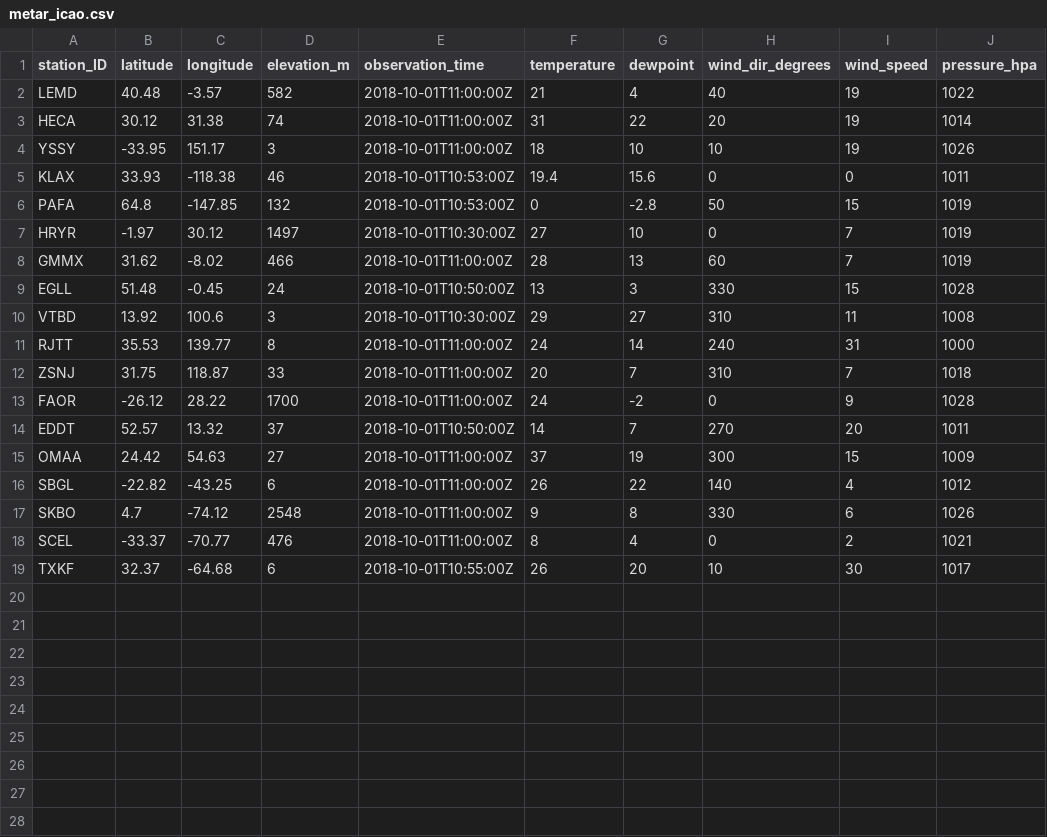
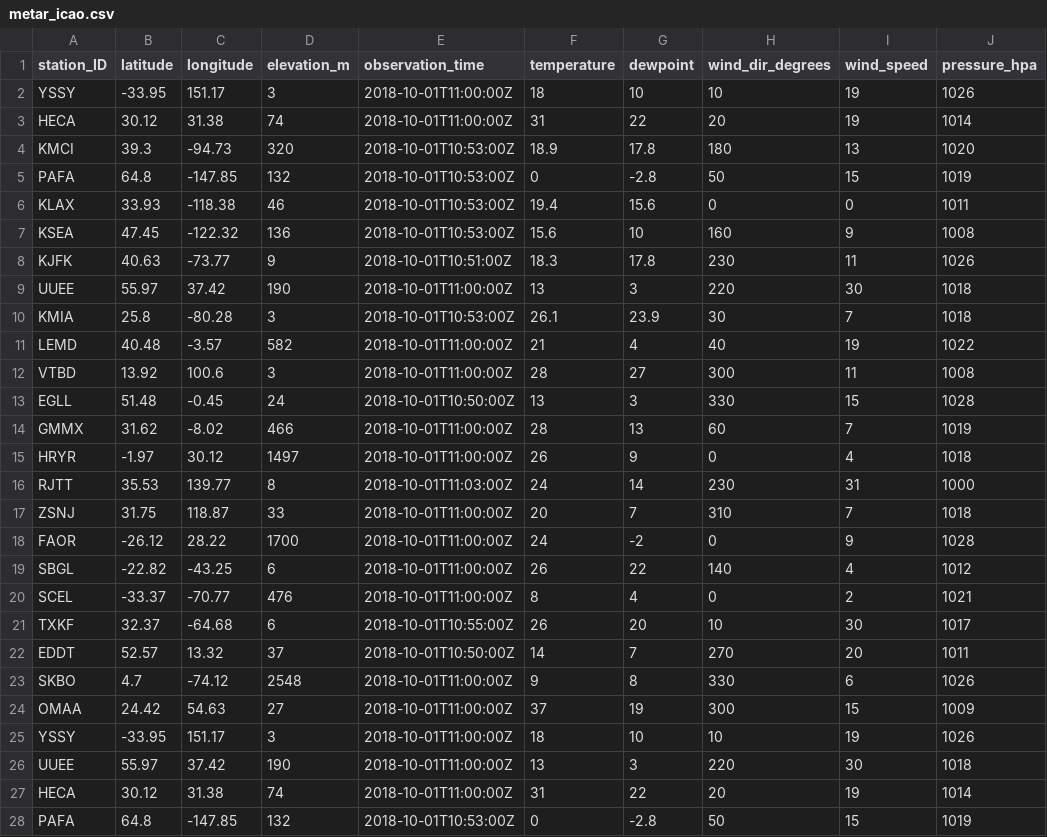
Before and after one commit to MDegener-HNE/GeoS4S, a CSV file: metar_icao.csv, drawn as a sheet; only a part is shown; the diff covers the shown part only.

Commit message:
Add metar_icao.csv

```diff
--- a/metar_icao.csv
+++ b/metar_icao.csv
@@ -1,19 +1,28 @@
 station_ID;latitude;longitude;elevation_m;observation_time;temperature;dewpoint;wind_dir_degrees;wind_speed;pressure_hpa
+YSSY;-33.95;151.17;3;2018-10-01T11:00:00Z;18;10;10;19;1026
+HECA;30.12;31.38;74;2018-10-01T11:00:00Z;31;22;20;19;1014
+KMCI;39.3;-94.73;320;2018-10-01T10:53:00Z;18.9;17.8;180;13;1020
+PAFA;64.8;-147.85;132;2018-10-01T10:53:00Z;0;-2.8;50;15;1019
+KLAX;33.93;-118.38;46;2018-10-01T10:53:00Z;19.4;15.6;0;0;1011
+KSEA;47.45;-122.32;136;2018-10-01T10:53:00Z;15.6;10;160;9;1008
+KJFK;40.63;-73.77;9;2018-10-01T10:51:00Z;18.3;17.8;230;11;1026
+UUEE;55.97;37.42;190;2018-10-01T11:00:00Z;13;3;220;30;1018
+KMIA;25.8;-80.28;3;2018-10-01T10:53:00Z;26.1;23.9;30;7;1018
 LEMD;40.48;-3.57;582;2018-10-01T11:00:00Z;21;4;40;19;1022
-HECA;30.12;31.38;74;2018-10-01T11:00:00Z;31;22;20;19;1014
-YSSY;-33.95;151.17;3;2018-10-01T11:00:00Z;18;10;10;19;1026
-KLAX;33.93;-118.38;46;2018-10-01T10:53:00Z;19.4;15.6;0;0;1011
-PAFA;64.8;-147.85;132;2018-10-01T10:53:00Z;0;-2.8;50;15;1019
-HRYR;-1.97;30.12;1497;2018-10-01T10:30:00Z;27;10;0;7;1019
+VTBD;13.92;100.6;3;2018-10-01T11:00:00Z;28;27;300;11;1008
+EGLL;51.48;-0.45;24;2018-10-01T10:50:00Z;13;3;330;15;1028
 GMMX;31.62;-8.02;466;2018-10-01T11:00:00Z;28;13;60;7;1019
-EGLL;51.48;-0.45;24;2018-10-01T10:50:00Z;13;3;330;15;1028
-VTBD;13.92;100.6;3;2018-10-01T10:30:00Z;29;27;310;11;1008
-RJTT;35.53;139.77;8;2018-10-01T11:00:00Z;24;14;240;31;1000
+HRYR;-1.97;30.12;1497;2018-10-01T11:00:00Z;26;9;0;4;1018
+RJTT;35.53;139.77;8;2018-10-01T11:03:00Z;24;14;230;31;1000
 ZSNJ;31.75;118.87;33;2018-10-01T11:00:00Z;20;7;310;7;1018
 FAOR;-26.12;28.22;1700;2018-10-01T11:00:00Z;24;-2;0;9;1028
-EDDT;52.57;13.32;37;2018-10-01T10:50:00Z;14;7;270;20;1011
-OMAA;24.42;54.63;27;2018-10-01T11:00:00Z;37;19;300;15;1009
 SBGL;-22.82;-43.25;6;2018-10-01T11:00:00Z;26;22;140;4;1012
-SKBO;4.7;-74.12;2548;2018-10-01T11:00:00Z;9;8;330;6;1026
 SCEL;-33.37;-70.77;476;2018-10-01T11:00:00Z;8;4;0;2;1021
 TXKF;32.37;-64.68;6;2018-10-01T10:55:00Z;26;20;10;30;1017
+EDDT;52.57;13.32;37;2018-10-01T10:50:00Z;14;7;270;20;1011
+SKBO;4.7;-74.12;2548;2018-10-01T11:00:00Z;9;8;330;6;1026
+OMAA;24.42;54.63;27;2018-10-01T11:00:00Z;37;19;300;15;1009
+YSSY;-33.95;151.17;3;2018-10-01T11:00:00Z;18;10;10;19;1026
+UUEE;55.97;37.42;190;2018-10-01T11:00:00Z;13;3;220;30;1018
+HECA;30.12;31.38;74;2018-10-01T11:00:00Z;31;22;20;19;1014
+PAFA;64.8;-147.85;132;2018-10-01T10:53:00Z;0;-2.8;50;15;1019
```
Also changed, not shown: 4 added rows elsewhere in this file.
